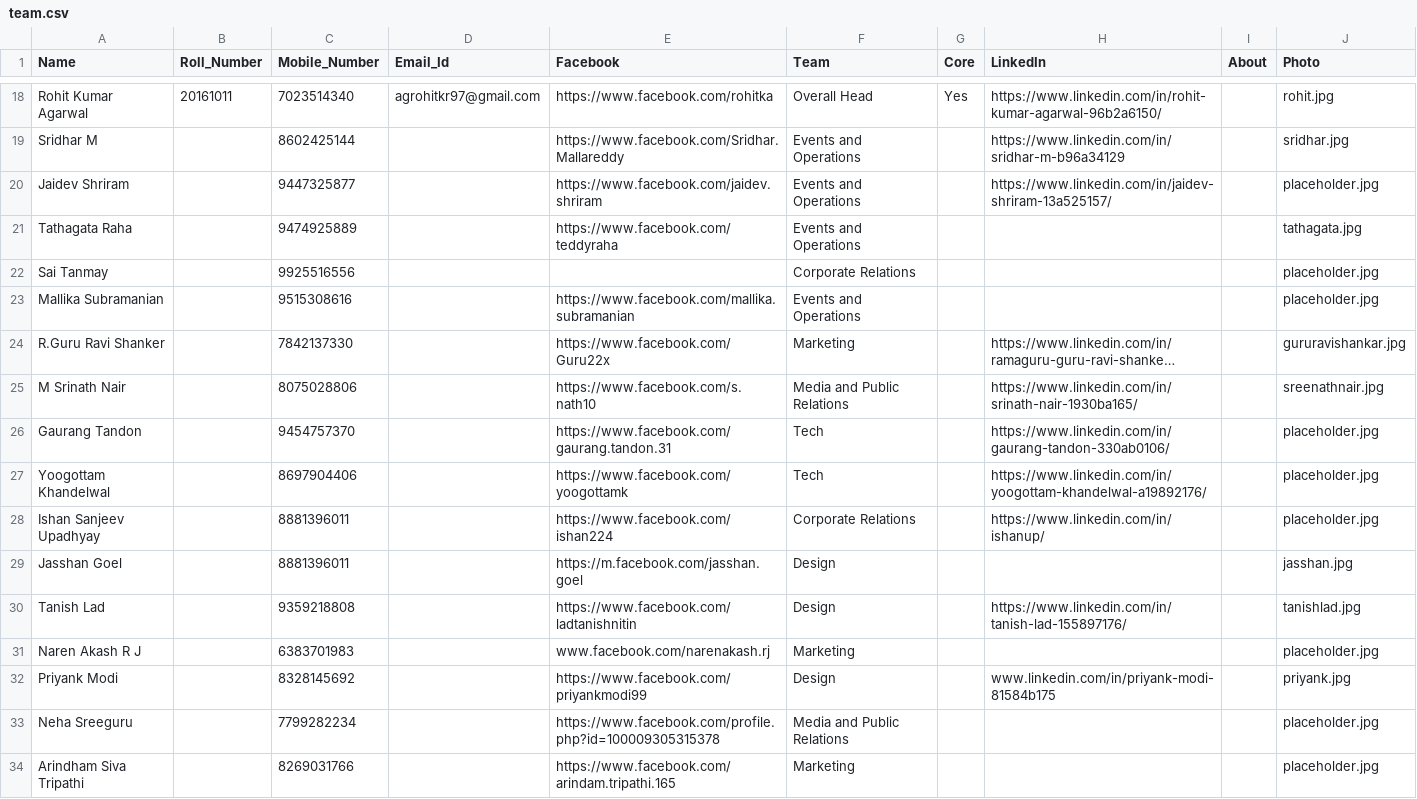
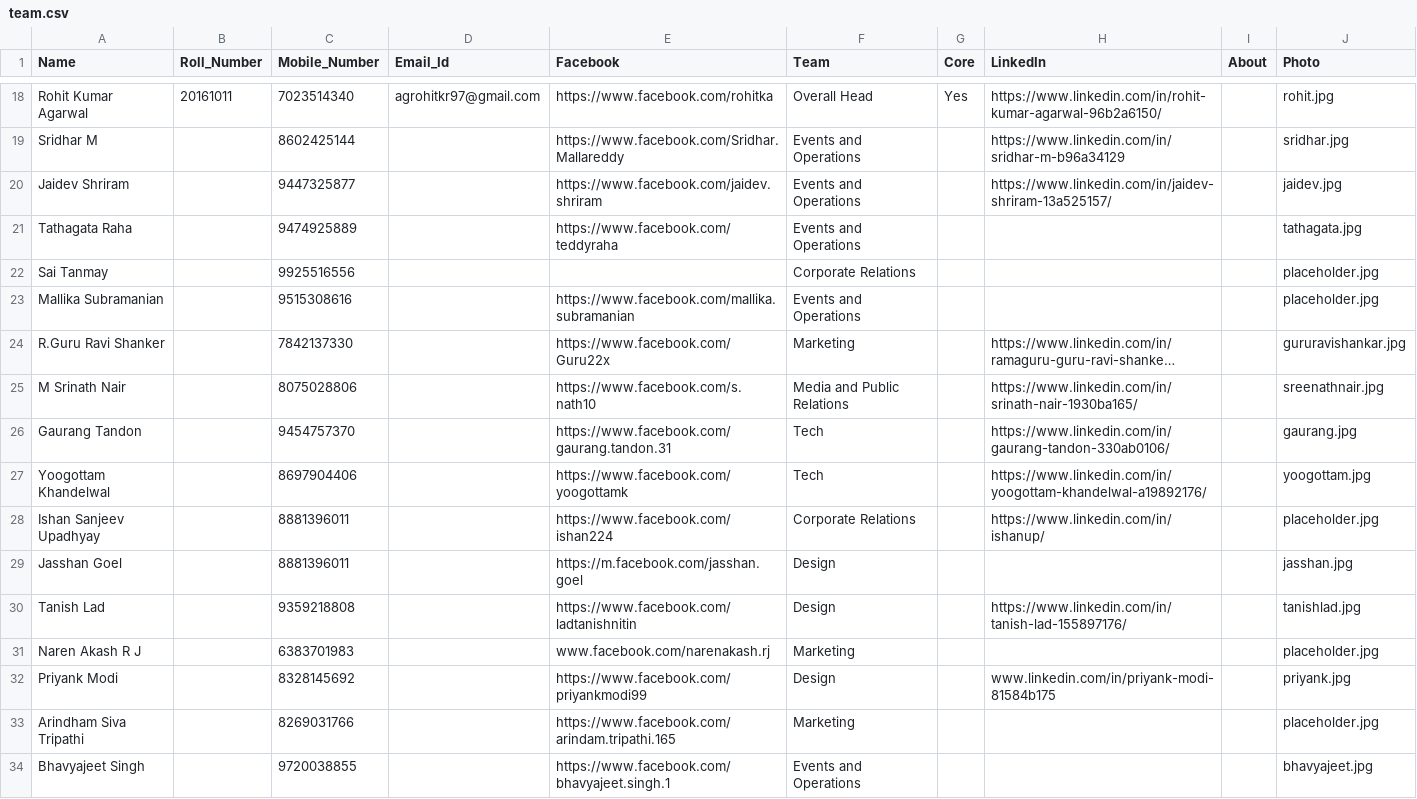
Before and after one commit to IIIT-ECell/website, a CSV file: _data/team.csv, drawn as a sheet; only a part is shown, gaps mark what is left out; the shorter side is filled out with more unchanged rows; long unchanged cells end in …; the diff names each change by its address in the sheet, - before the commit and + after, or states it on an @@ line.

Commit message:
added jaidev/yoogottam/myself; removed neha from team page

```diff
--- a/_data/team.csv
+++ b/_data/team.csv
-J20 (Photo): placeholder.jpg
+J20 (Photo): jaidev.jpg
-J26 (Photo): placeholder.jpg
+J26 (Photo): gaurang.jpg
-J27 (Photo): placeholder.jpg
+J27 (Photo): yoogottam.jpg
-row 33: Neha Sreeguru |  | 7799282234 |  | https://www.facebook.com/profile.php?id=100009305315378 | Media and Public Relations |  |  |  | placeholder.jpg
```
